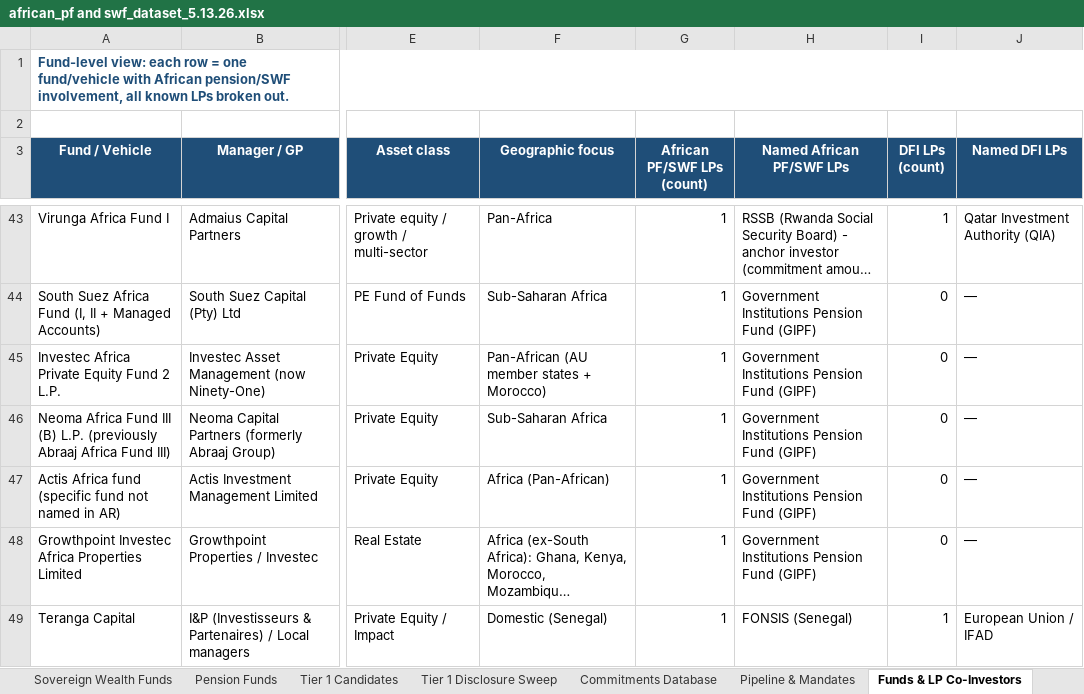
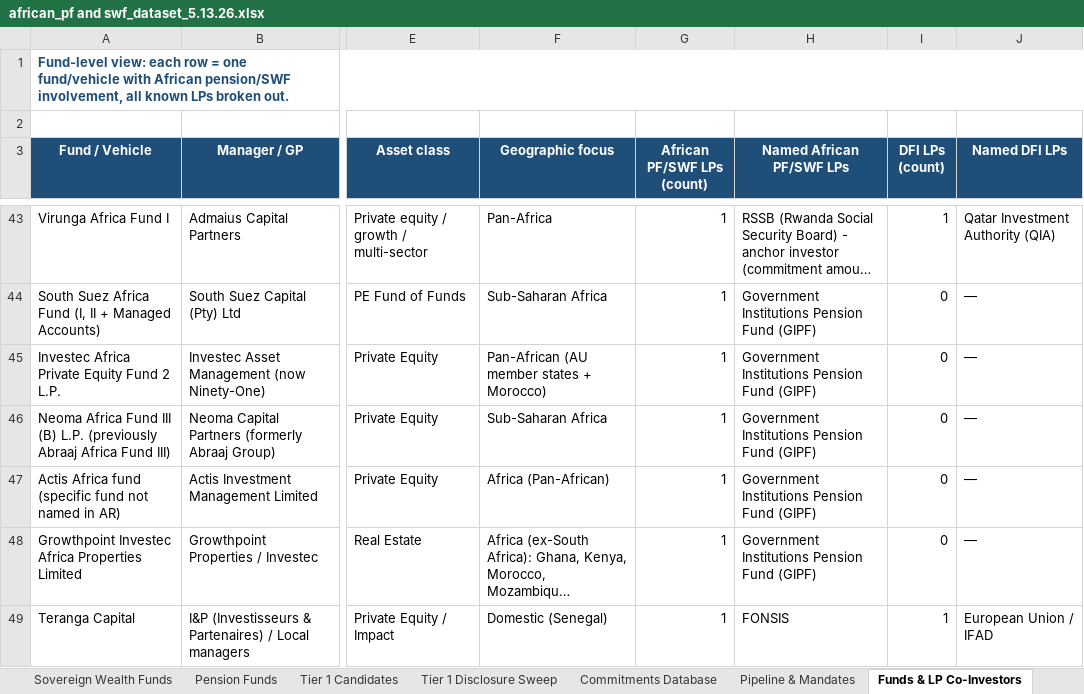
Before and after one commit to mattguttentag/domestic-capital-mapping, an Excel workbook: african_pf and swf_dataset_5.13.26.xlsx, sheet Funds & LP Co-Investors, drawn as a sheet; only a part is shown, gaps mark what is left out; long unchanged cells end in …; values as stored, in another font and other column widths than the file's, no borders; the diff names each change by its address in the sheet, - before the commit and + after, or states it on an @@ line.

```diff
--- a/african_pf and swf_dataset_5.13.26.xlsx (sheet Funds & LP Co-Investors)
+++ b/african_pf and swf_dataset_5.13.26.xlsx (sheet Funds & LP Co-Investors)
-H49 (Named African PF/SWF LPs): FONSIS (Senegal)
+H49 (Named African PF/SWF LPs): FONSIS
```
Also changed, not shown: sheet Commitments Database, 1 other file.
